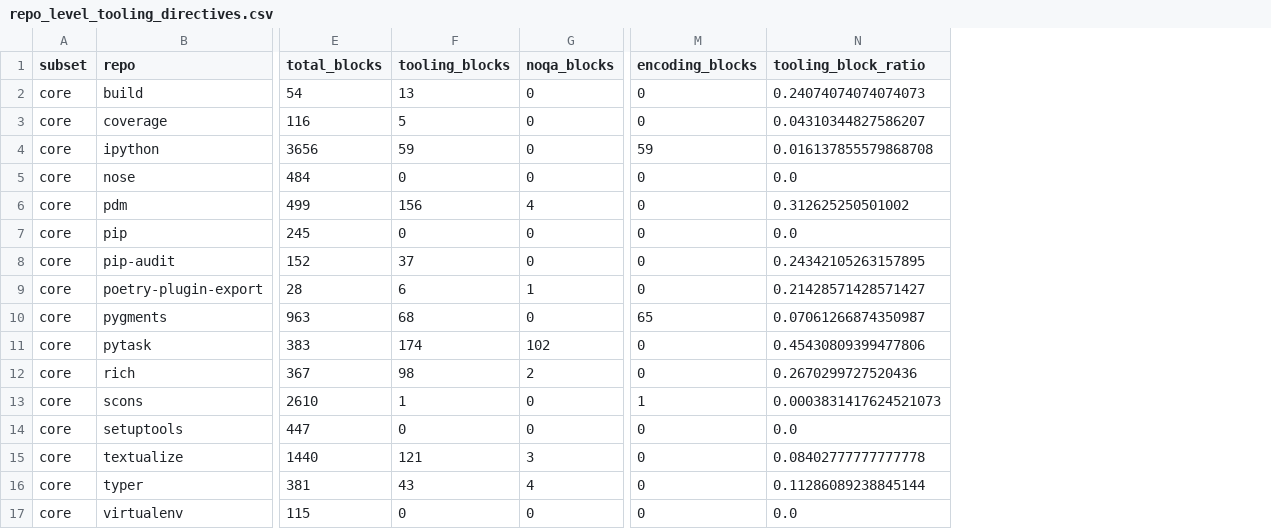
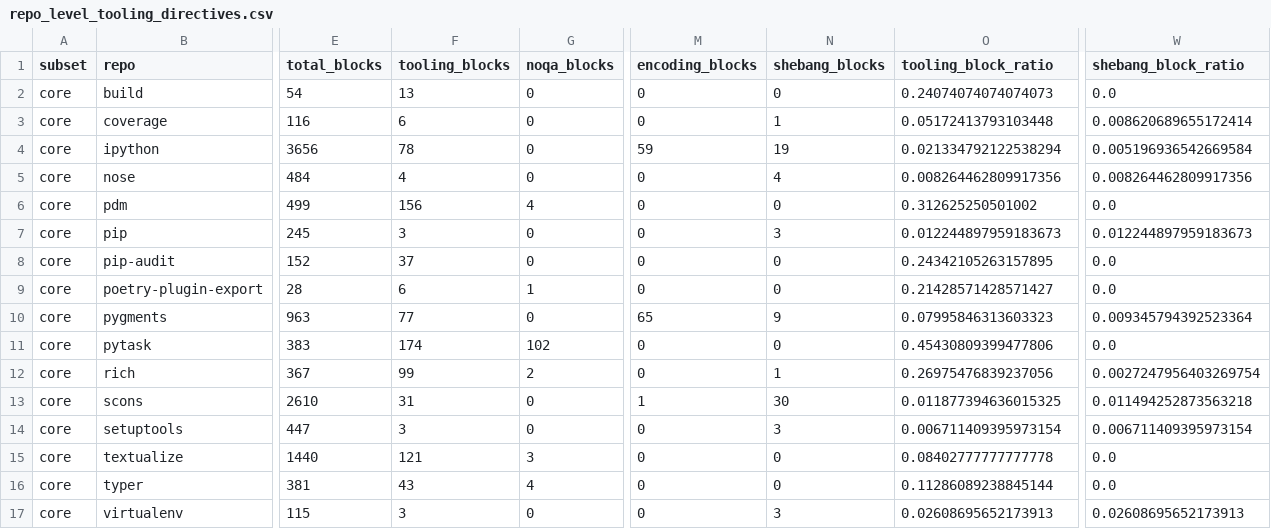
Before and after one commit to mikegaravani/py-comment-evolution, a CSV file: results/core/tooling_directives/repo_level_tooling_directives.csv, drawn as a sheet; only a part is shown, gaps mark what is left out; addresses are those after the commit; the diff names each change by its address in the sheet, - before the commit and + after, or states it on an @@ line.

Commit message:
add shebangs to tooling directives

```diff
--- a/results/core/tooling_directives/repo_level_tooling_directives.csv
+++ b/results/core/tooling_directives/repo_level_tooling_directives.csv
+column N (shebang_blocks), rows 2-17: 0 | 1 | 19 | 4 | 0 | 3 | 0 | 0 | 9 | 0 | 1 | 30 | 3 | 0 | 0 | 3
+column W (shebang_block_ratio), rows 2-17: 0.0 | 0.008620689655172414 | 0.005196936542669584 | 0.008264462809917356 | 0.0 | 0.012244897959183673 | 0.0 | 0.0 | 0.009345794392523364 | 0.0 | 0.0027247956403269754 | 0.011494252873563218 | 0.006711409395973154 | 0.0 | 0.0 | 0.02608695652173913
-F3 (tooling_blocks): 5
+F3 (tooling_blocks): 6
-O3 (tooling_block_ratio): 0.04310344827586207
+O3 (tooling_block_ratio): 0.05172413793103448
-F4 (tooling_blocks): 59
+F4 (tooling_blocks): 78
-O4 (tooling_block_ratio): 0.016137855579868708
+O4 (tooling_block_ratio): 0.021334792122538294
-F5 (tooling_blocks): 0
+F5 (tooling_blocks): 4
-O5 (tooling_block_ratio): 0.0
+O5 (tooling_block_ratio): 0.008264462809917356
-F7 (tooling_blocks): 0
+F7 (tooling_blocks): 3
-O7 (tooling_block_ratio): 0.0
+O7 (tooling_block_ratio): 0.012244897959183673
-F10 (tooling_blocks): 68
+F10 (tooling_blocks): 77
-O10 (tooling_block_ratio): 0.07061266874350987
+O10 (tooling_block_ratio): 0.07995846313603323
-F12 (tooling_blocks): 98
+F12 (tooling_blocks): 99
-O12 (tooling_block_ratio): 0.2670299727520436
+O12 (tooling_block_ratio): 0.26975476839237056
-F13 (tooling_blocks): 1
+F13 (tooling_blocks): 31
-O13 (tooling_block_ratio): 0.0003831417624521073
+O13 (tooling_block_ratio): 0.011877394636015325
-F14 (tooling_blocks): 0
+F14 (tooling_blocks): 3
-O14 (tooling_block_ratio): 0.0
+O14 (tooling_block_ratio): 0.006711409395973154
-F17 (tooling_blocks): 0
+F17 (tooling_blocks): 3
-O17 (tooling_block_ratio): 0.0
+O17 (tooling_block_ratio): 0.02608695652173913
```
Also changed, not shown: results/core/tooling_directives/group_level_tooling_directives.csv, results/tests_only/tooling_directives/group_level_tooling_directives.csv, 6 other files.
